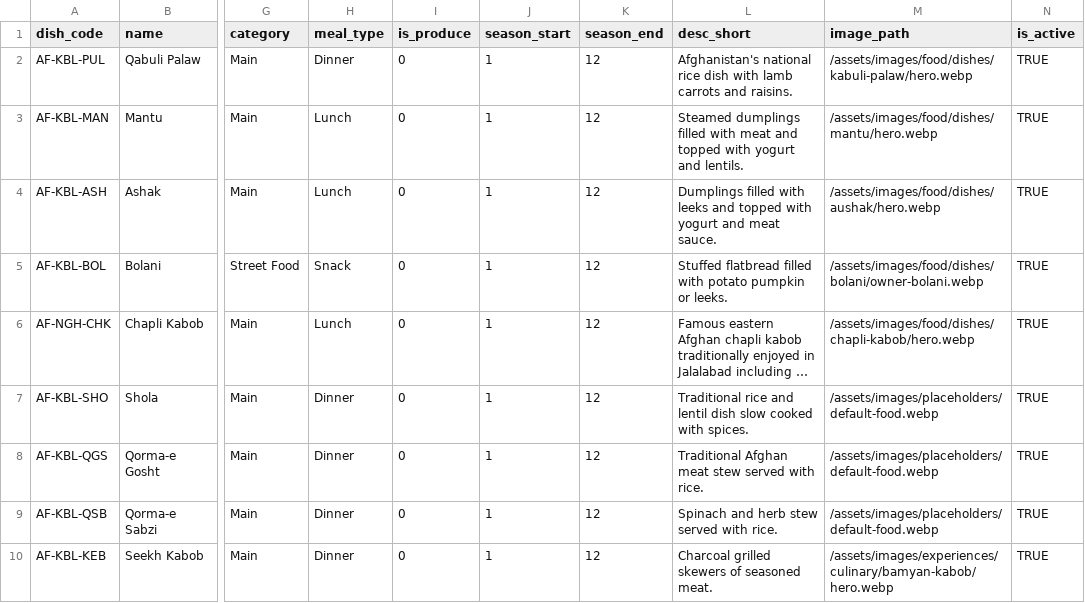
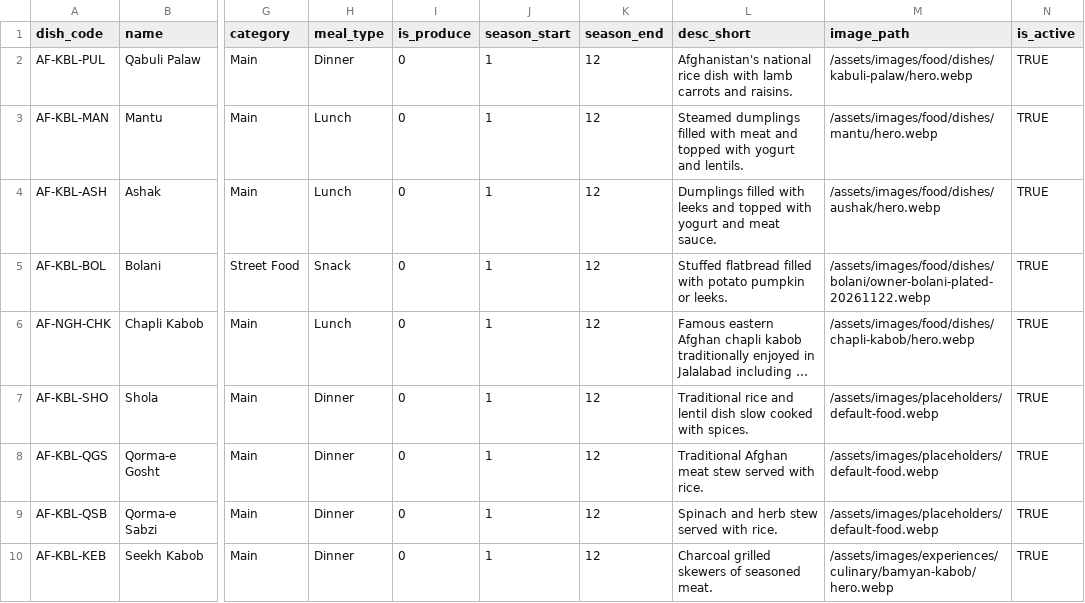
Before and after one commit to james-sidiqi/afghantours-cpanel-final-2026-09-05, a CSV file: data/dishes.csv, drawn as a sheet; only a part is shown, gaps mark what is left out; long unchanged cells end in …; the diff names each change by its address in the sheet, - before the commit and + after, or states it on an @@ line.

Commit message:
Photos: use James's plated bolani as the dish hero and card
James (t453u) supplied a high-quality photograph of stacked pan-fried
bolani on a blue-and-gold plate, with the green herb filling visible.
It replaces owner-bolani.webp as the Bolani hero and Food & Culture
card. The stall-frying photograph stays in the gallery with the other
existing images; nothing was deleted. Credit: Photo: AfghanTours.
True WebP, no upscaling, EXIF stripped.

The dastarkhan and fruit-table photographs were not published: there
is no fitting page with a visible gallery, and they are not used as
heroes.

SHOW_PHOTO_CREDITS remains false. Dist regenerated with Node 20.

```diff
--- a/data/dishes.csv
+++ b/data/dishes.csv
-M5 (image_path): /assets/images/food/dishes/bolani/owner-bolani.webp
+M5 (image_path): /assets/images/food/dishes/bolani/owner-bolani-plated-20261122.webp
```
Also changed, not shown: 20 other files.
